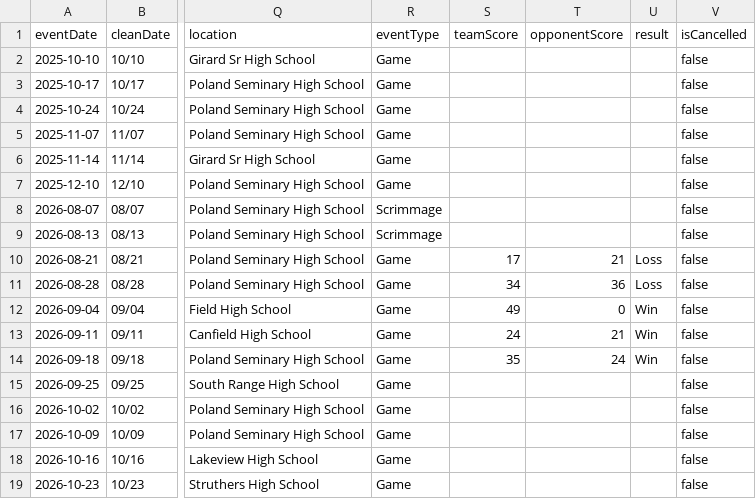
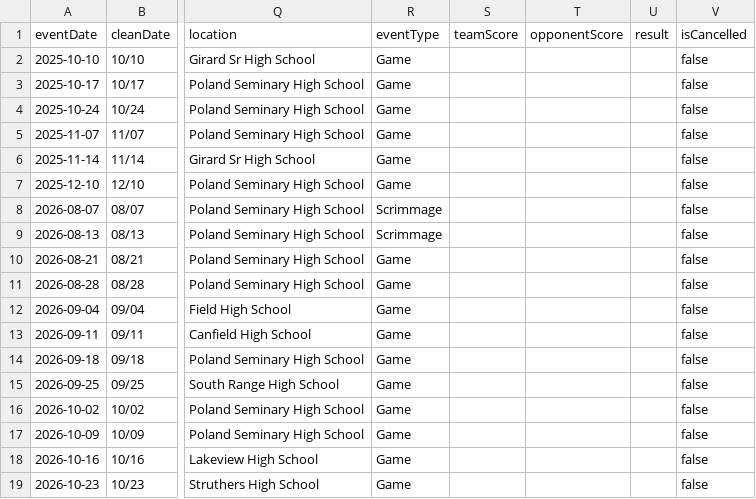
Before and after one commit to nruggieri-poland/schedules, a CSV file: teams/football-varsity.csv, drawn as a sheet; only a part is shown, gaps mark what is left out; the diff names each change by its address in the sheet, - before the commit and + after, or states it on an @@ line.

```diff
--- a/teams/football-varsity.csv
+++ b/teams/football-varsity.csv
-S10 (teamScore): 17
+S10 (teamScore): (empty)
-T10 (opponentScore): 21
+T10 (opponentScore): (empty)
-U10:U11 (result): Loss
+U10:U11 (result): (empty)
-S11 (teamScore): 34
+S11 (teamScore): (empty)
-T11 (opponentScore): 36
+T11 (opponentScore): (empty)
-S12 (teamScore): 49
+S12 (teamScore): (empty)
-T12 (opponentScore): 0
+T12 (opponentScore): (empty)
-U12:U14 (result): Win
+U12:U14 (result): (empty)
-S13 (teamScore): 24
+S13 (teamScore): (empty)
-T13 (opponentScore): 21
+T13 (opponentScore): (empty)
-S14 (teamScore): 35
+S14 (teamScore): (empty)
-T14 (opponentScore): 24
+T14 (opponentScore): (empty)
```
Also changed, not shown: rollups/varsity/combined.csv, 9 other files.
